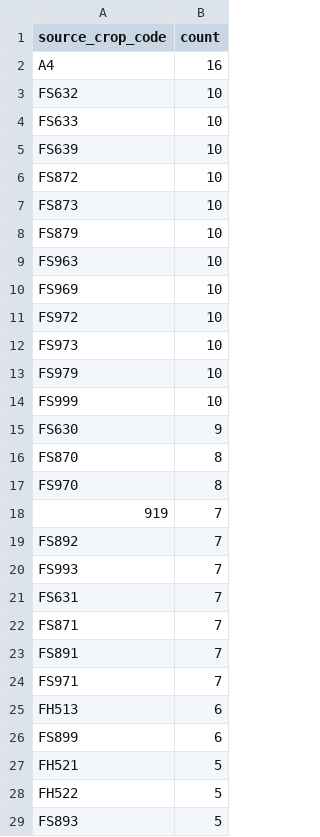
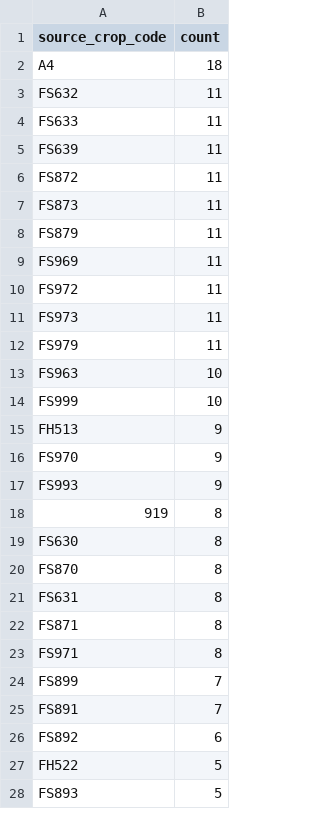
Before and after one commit to junborisproject0207-collab/vege-price-backend, a CSV file: output/unmatched_top_codes.csv, drawn as a sheet; only a part is shown; the diff covers the shown part only.

```diff
--- a/output/unmatched_top_codes.csv
+++ b/output/unmatched_top_codes.csv
@@ -1,28 +1,27 @@
 source_crop_code,count
-A4,16
-FS632,10
-FS633,10
-FS639,10
-FS872,10
-FS873,10
-FS879,10
+A4,18
+FS632,11
+FS633,11
+FS639,11
+FS872,11
+FS873,11
+FS879,11
+FS969,11
+FS972,11
+FS973,11
+FS979,11
 FS963,10
-FS969,10
-FS972,10
-FS973,10
-FS979,10
 FS999,10
-FS630,9
+FH513,9
+FS970,9
+FS993,9
+919,8
+FS630,8
 FS870,8
-FS970,8
-919,7
-FS892,7
-FS993,7
-FS631,7
-FS871,7
+FS631,8
+FS871,8
+FS971,8
+FS899,7
 FS891,7
-FS971,7
-FH513,6
-FS899,6
-FH521,5
+FS892,6
 FH522,5
```
Also changed, not shown: 16 added rows, 17 removed rows, 1 moved row and 6 edited cells elsewhere in this file, output/unmatched_price_items.csv, output/unmatched_top_names.csv, 9 other files.
